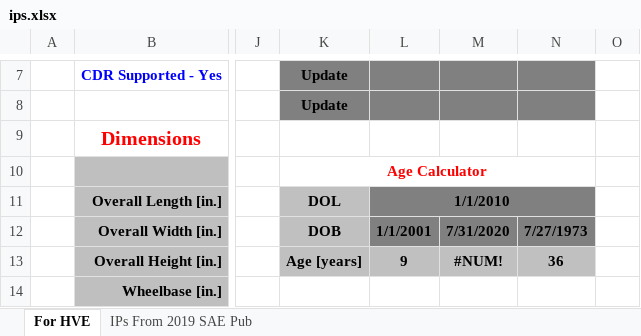
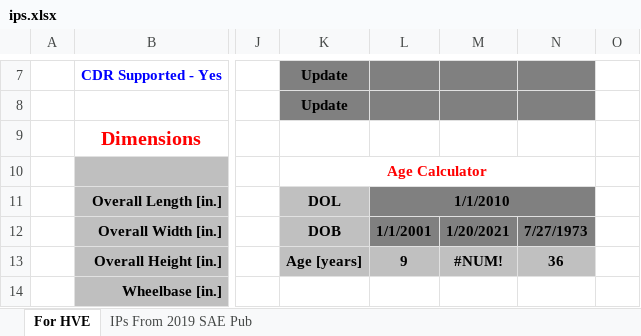
Before and after one commit to joe-cormier/pycrash, an Excel workbook: projects/validation - single vehicle motion/docs/ips.xlsx, sheet For HVE, drawn as a sheet; only a part is shown, gaps mark what is left out; values as stored, in another font and other column widths than the file's, no borders; charts and pictures not drawn; the diff names each change by its address in the sheet, - before the commit and + after, or states it on an @@ line.

```diff
--- a/projects/validation - single vehicle motion/docs/ips.xlsx (sheet For HVE)
+++ b/projects/validation - single vehicle motion/docs/ips.xlsx (sheet For HVE)
-M12: 7/31/2020
+M12: 1/20/2021
```
Also changed, not shown: 21 other files.
